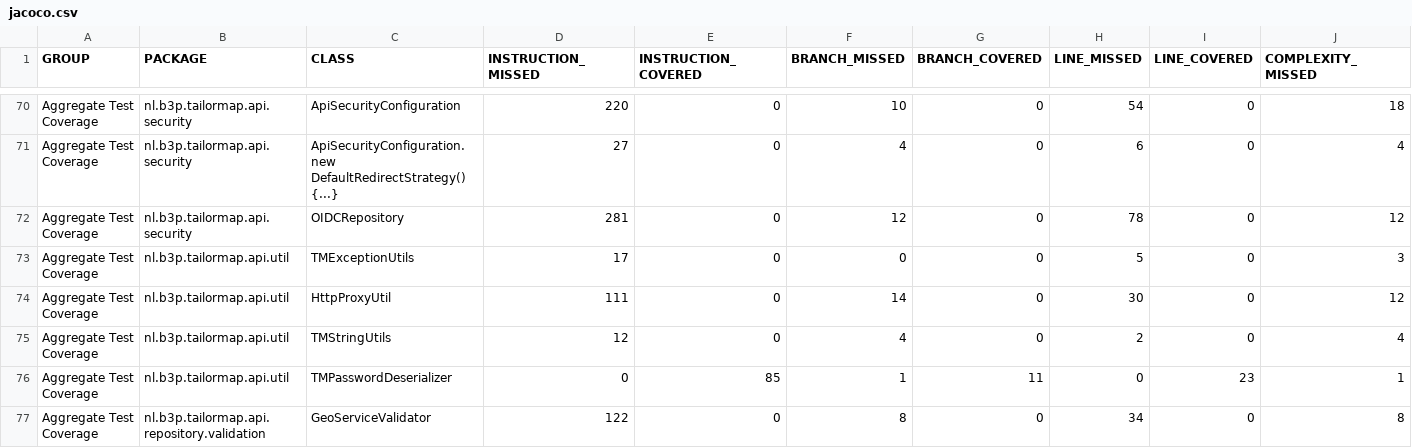
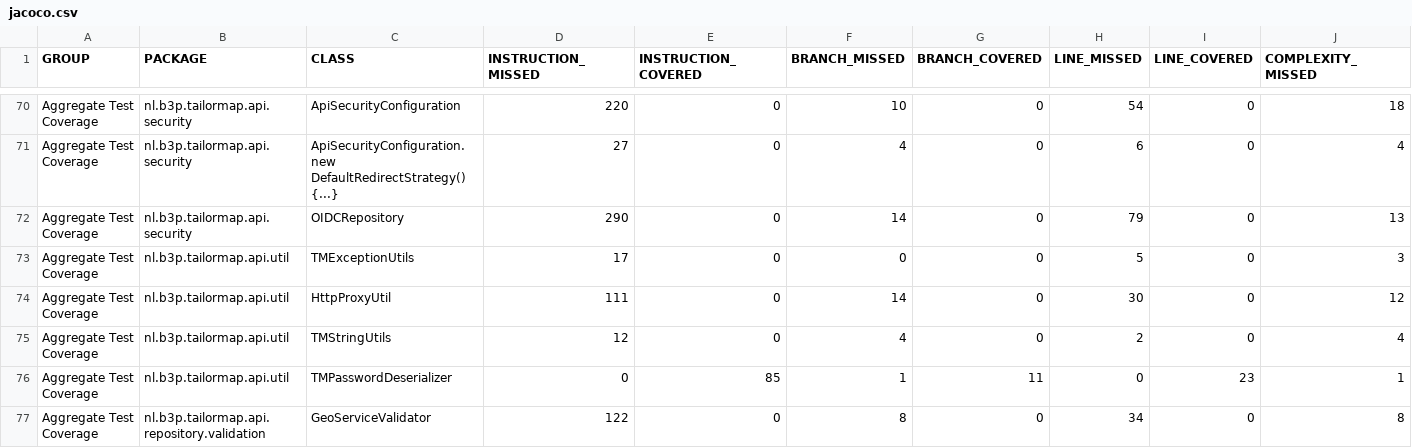
Before and after one commit to Tailormap/tailormap-api, a CSV file: jacoco/jacoco.csv, drawn as a sheet; only a part is shown, gaps mark what is left out; the diff names each change by its address in the sheet, - before the commit and + after, or states it on an @@ line.

```diff
--- a/jacoco/jacoco.csv
+++ b/jacoco/jacoco.csv
-D72 (INSTRUCTION_MISSED): 281
+D72 (INSTRUCTION_MISSED): 290
-F72 (BRANCH_MISSED): 12
+F72 (BRANCH_MISSED): 14
-H72 (LINE_MISSED): 78
+H72 (LINE_MISSED): 79
-J72 (COMPLEXITY_MISSED): 12
+J72 (COMPLEXITY_MISSED): 13
```
Also changed, not shown: 13 other files.
